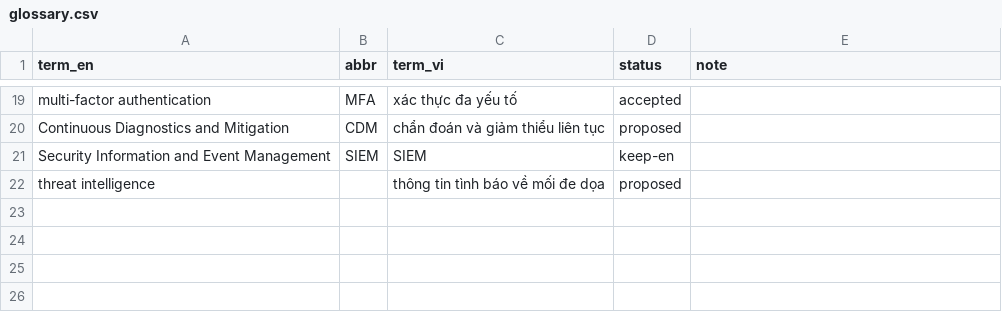
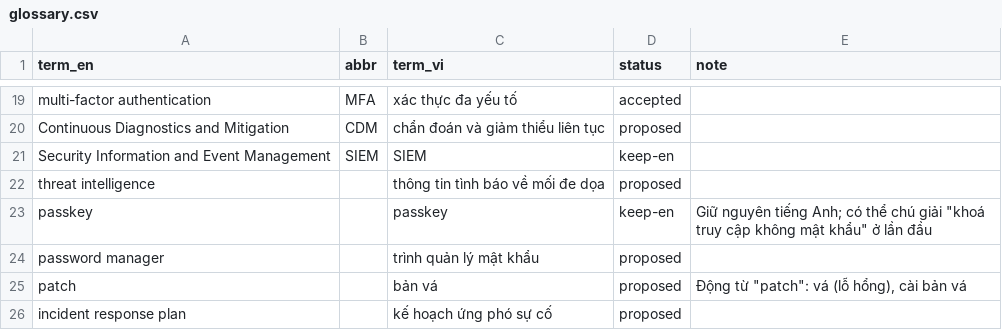
Before and after one commit to JaxVN/vi-translation-template, a CSV file: glossary.csv, drawn as a sheet; only a part is shown, gaps mark what is left out; the diff names each change by its address in the sheet, - before the commit and + after, or states it on an @@ line.

```diff
--- a/glossary.csv
+++ b/glossary.csv
+row 23: passkey |  | passkey | keep-en | Giữ nguyên tiếng Anh; có thể chú giải "khoá truy cập không mật khẩu" ở lần đầu
+row 24: password manager |  | trình quản lý mật khẩu | proposed
+row 25: patch |  | bản vá | proposed | Động từ "patch": vá (lỗ hổng), cài bản vá
+row 26: incident response plan |  | kế hoạch ứng phó sự cố | proposed
```
Also changed, not shown: 29 other files.
